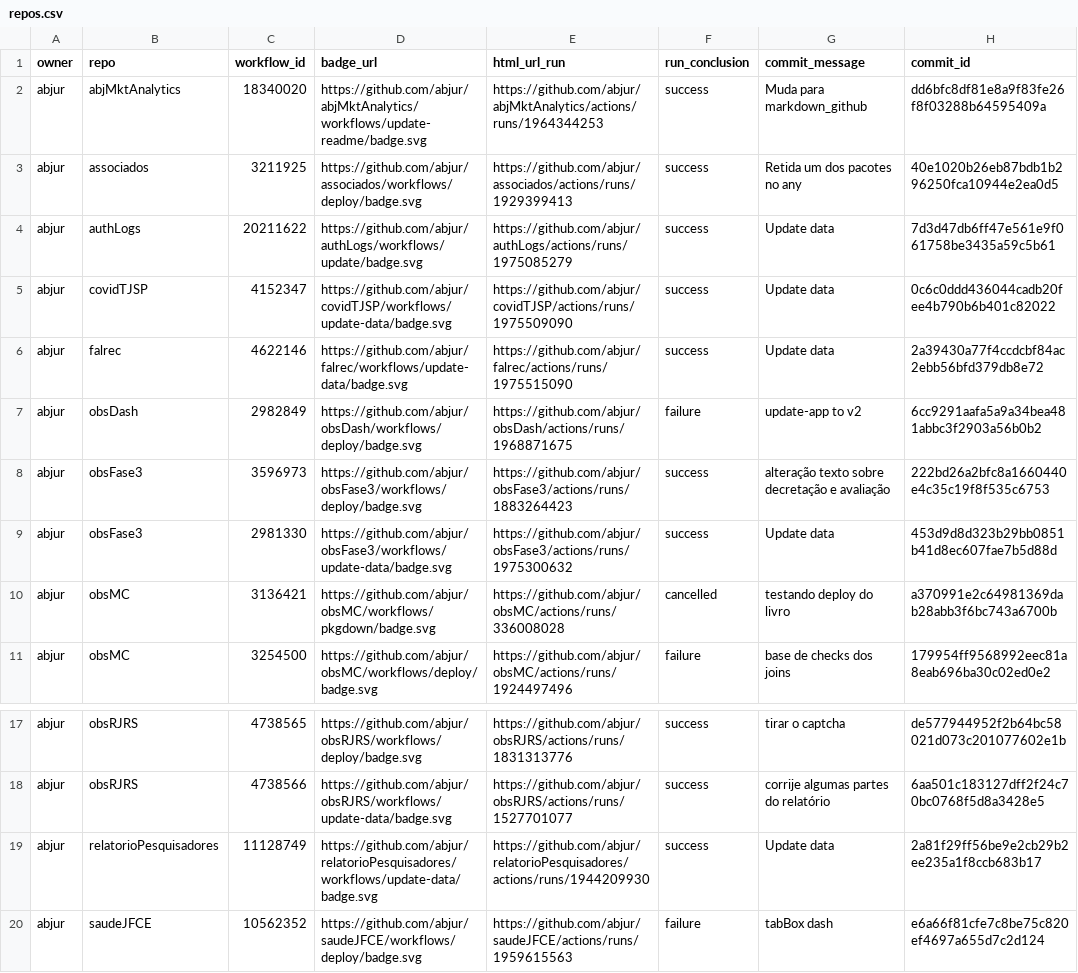
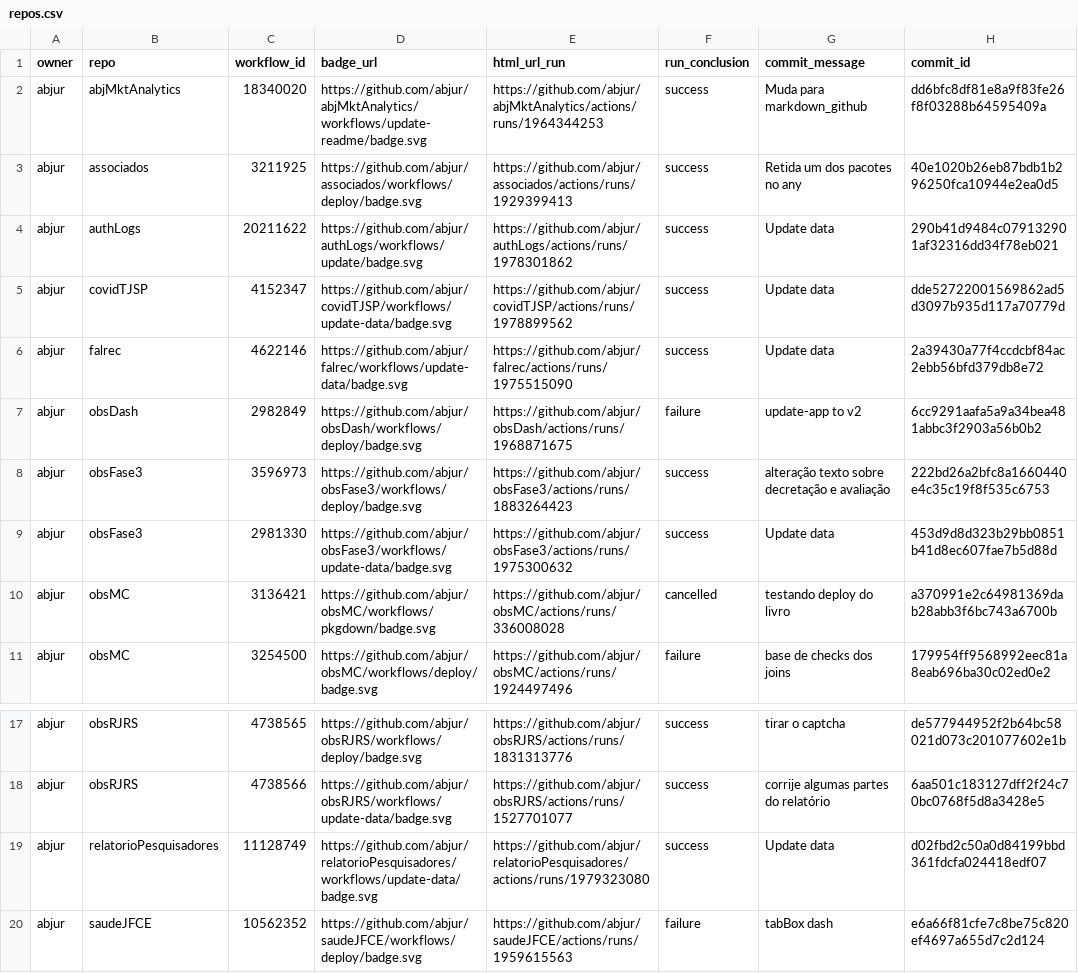
Before and after one commit to abjur/abjStatus, a CSV file: repos.csv, drawn as a sheet; only a part is shown, gaps mark what is left out; the diff names each change by its address in the sheet, - before the commit and + after, or states it on an @@ line.

```diff
--- a/repos.csv
+++ b/repos.csv
-E4 (html_url_run): https://github.com/abjur/authLogs/actions/runs/1975085279
+E4 (html_url_run): https://github.com/abjur/authLogs/actions/runs/1978301862
-H4 (commit_id): 7d3d47db6ff47e561e9f061758be3435a59c5b61
+H4 (commit_id): 290b41d9484c079132901af32316dd34f78eb021
-E5 (html_url_run): https://github.com/abjur/covidTJSP/actions/runs/1975509090
+E5 (html_url_run): https://github.com/abjur/covidTJSP/actions/runs/1978899562
-H5 (commit_id): 0c6c0ddd436044cadb20fee4b790b6b401c82022
+H5 (commit_id): dde52722001569862ad5d3097b935d117a70779d
-E19 (html_url_run): https://github.com/abjur/relatorioPesquisadores/actions/runs/1944209930
+E19 (html_url_run): https://github.com/abjur/relatorioPesquisadores/actions/runs/1979323080
-H19 (commit_id): 2a81f29ff56be9e2cb29b2ee235a1f8ccb683b17
+H19 (commit_id): d02fbd2c50a0d84199bbd361fdcfa024418edf07
```
Also changed, not shown: 1 other file.
